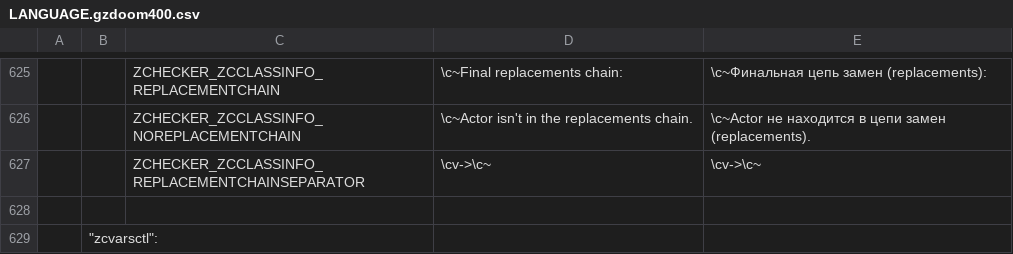
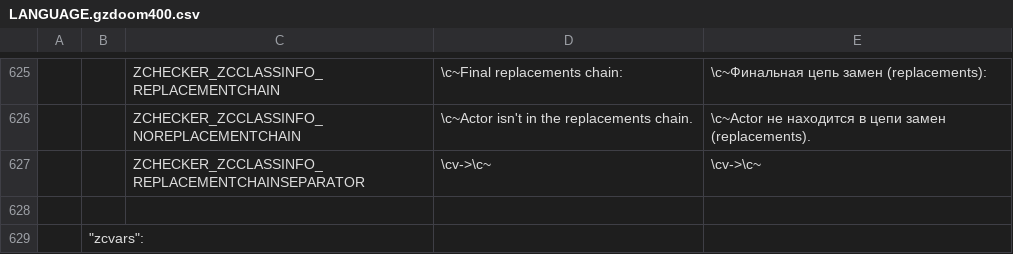
Before and after one commit to LLDM-Doom-Modding/ZChecker, a CSV file: LANGUAGE.gzdoom400.csv, drawn as a sheet; only a part is shown, gaps mark what is left out; the diff covers the shown part only; the diff names each change by its address in the sheet, - before the commit and + after, or states it on an @@ line.

Commit message:
Более структурные название команд ("zcfl", "zcpr" и "zcvars").
Ранее: "zcsf", "zcsp" и "zcvarsctl", соответственно.

```diff
--- a/LANGUAGE.gzdoom400.csv
+++ b/LANGUAGE.gzdoom400.csv
-B629: "zcvarsctl":
+B629: "zcvars":
```
Also changed, not shown: 12 edited cells elsewhere in this file, 3 other files.
